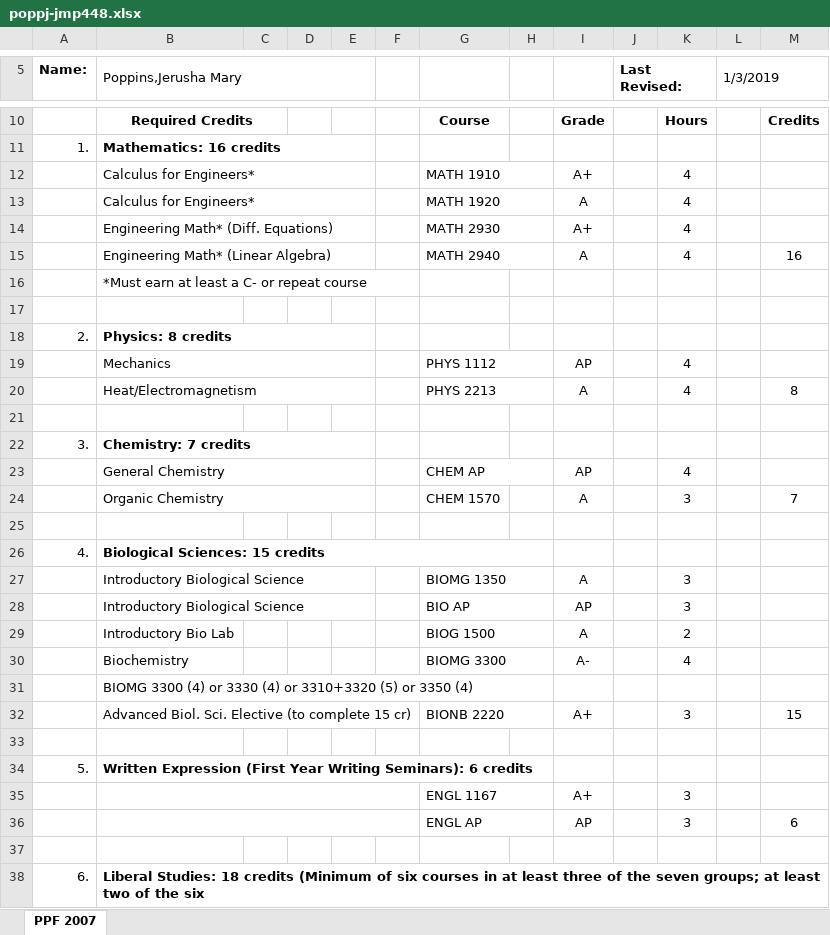
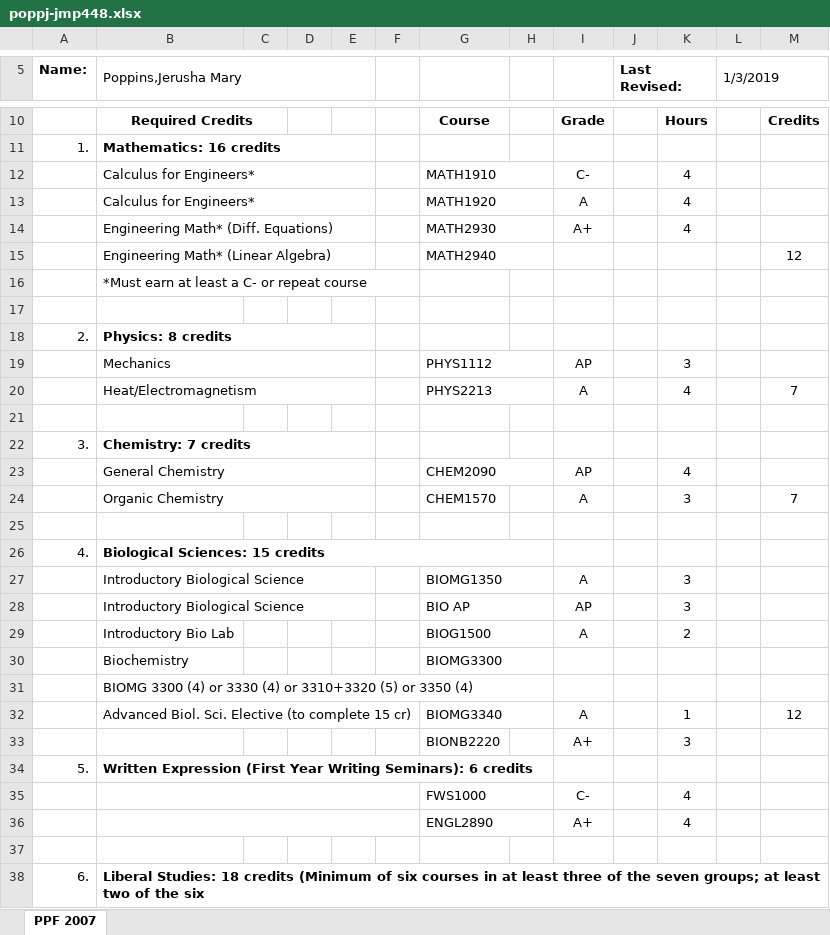
Before and after one commit to jmp448/ppfproj, an Excel workbook: Students_test/poppj-jmp448.xlsx, sheet PPF 2007, drawn as a sheet; only a part is shown, gaps mark what is left out; values as stored, in another font and other column widths than the file's, no borders; removed rows and columns are numbered as before the commit, all else as after; the diff covers the shown part only; the diff names each change by its address in the sheet, - before the commit and + after, or states it on an @@ line.

```diff
--- a/Students_test/poppj-jmp448.xlsx (sheet PPF 2007)
+++ b/Students_test/poppj-jmp448.xlsx (sheet PPF 2007)
-G12: MATH 1910
+G12: MATH1910
-I12: A+
+I12: C-
-G13: MATH 1920
+G13: MATH1920
-G14: MATH 2930
+G14: MATH2930
-row 15:  | Engineering Math* (Linear Algebra) |  |  |  |  | MATH 2940 |  | A |  | 4 |  | 16
+row 15:  | Engineering Math* (Linear Algebra) |  |  |  |  | MATH2940 |  |  |  |  |  | 12
-G19: PHYS 1112
+G19: PHYS1112
-K19: 4
+K19: 3
-G20: PHYS 2213
+G20: PHYS2213
-M20: 8
+M20: 7
-G23: CHEM AP
+G23: CHEM2090
-G24: CHEM 1570
+G24: CHEM1570
-G27: BIOMG 1350
+G27: BIOMG1350
-G29: BIOG 1500
+G29: BIOG1500
-row 30:  | Biochemistry |  |  |  |  | BIOMG 3300 |  | A- |  | 4
+row 30:  | Biochemistry |  |  |  |  | BIOMG3300
+row 32:  | Advanced Biol. Sci. Elective (to complete 15 cr) |  |  |  |  | BIOMG3340 |  | A |  | 1 |  | 12
-B33 (Poppins,Jerusha Mary): Advanced Biol. Sci. Elective (to complete 15 cr)
+B33 (Poppins,Jerusha Mary): (empty)
-B32:F32 merged
-G33: BIONB 2220
+G33: BIONB2220
-G32:H32 merged
-M33: 15
+M33: (empty)
-row 33: (empty)
-row 35:  |  |  |  |  |  | ENGL 1167 |  | A+ |  | 3
-row 36:  |  |  |  |  |  | ENGL AP |  | AP |  | 3 |  | 6
+row 35:  |  |  |  |  |  | FWS1000 |  | C- |  | 4
+row 36:  |  |  |  |  |  | ENGL2890 |  | A+ |  | 4
```
Also changed, not shown: 14 added rows, 5 removed rows, 24 edited cells and merged cells elsewhere in this sheet, Students_test/farmers-spf231.xlsx, 14 other files.
